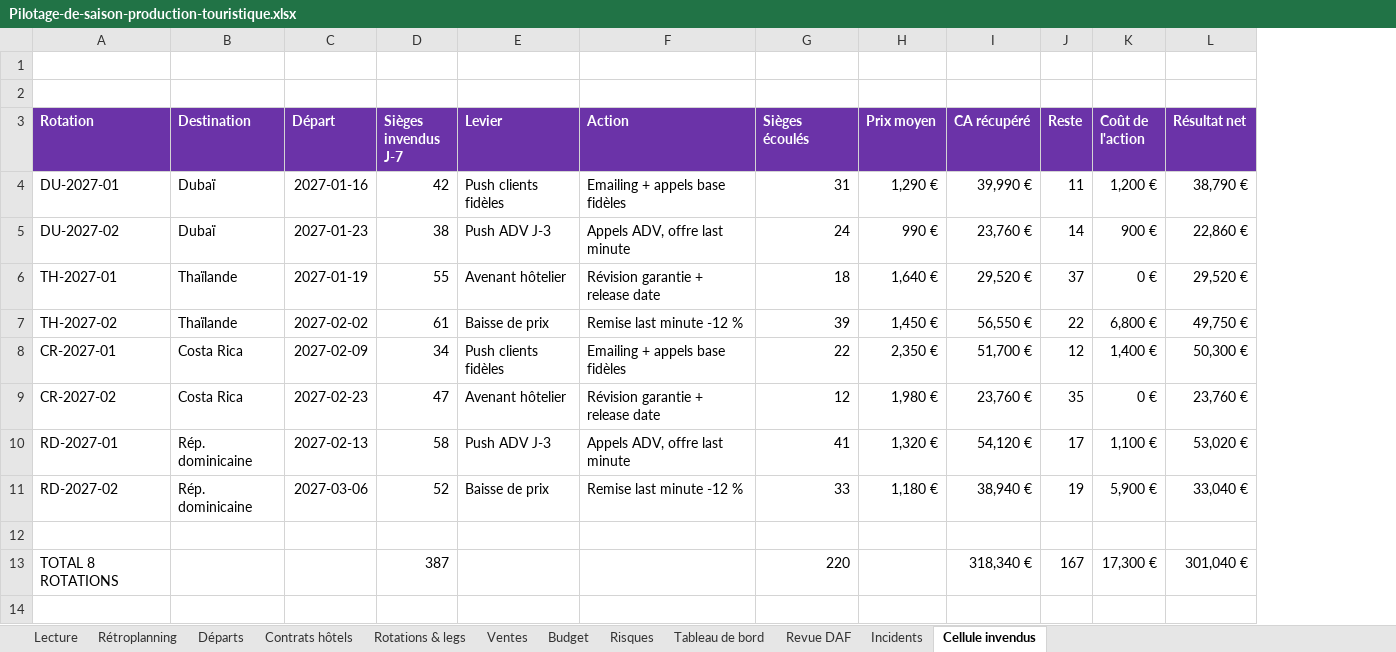
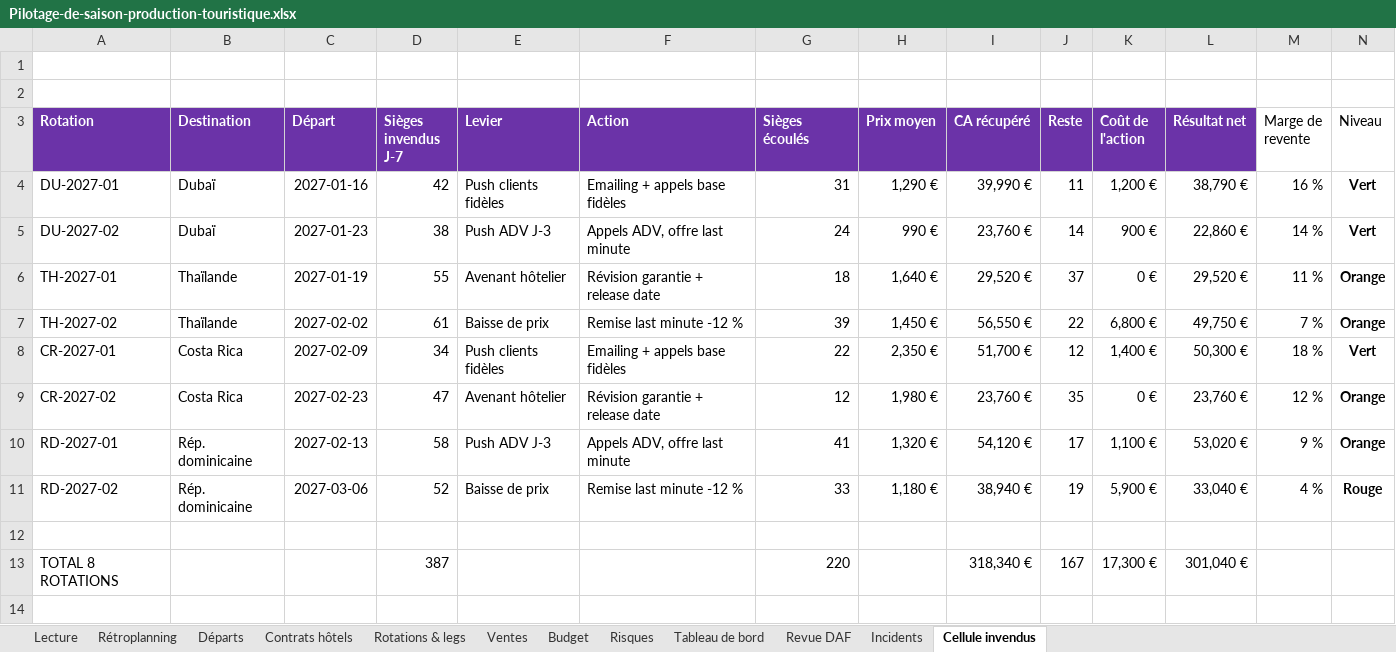
Before and after one commit to Fahima94/pilotage-projet-excel, an Excel workbook: Pilotage-de-saison-production-touristique.xlsx, sheet Cellule invendus, drawn as a sheet; only a part is shown; values as stored, in another font and other column widths than the file's, no borders; charts and pictures and conditional formats not drawn; the diff covers the shown part only; the diff names each change by its address in the sheet, - before the commit and + after, or states it on an @@ line.

Commit message:
Catalogue d'actions invendus et seuils de marge

```diff
--- a/Pilotage-de-saison-production-touristique.xlsx (sheet Cellule invendus)
+++ b/Pilotage-de-saison-production-touristique.xlsx (sheet Cellule invendus)
+column M (Marge de revente), rows 4-11: 16 % | 14 % | 11 % | 7 % | 18 % | 12 % | 9 % | 4 %
+column N (Niveau), rows 4-11: Vert | Vert | Orange | Orange | Vert | Orange | Orange | Rouge
+row 14: (empty)
```
Also changed, not shown: 10 added rows elsewhere in this sheet, sheet Tableau de bord.
